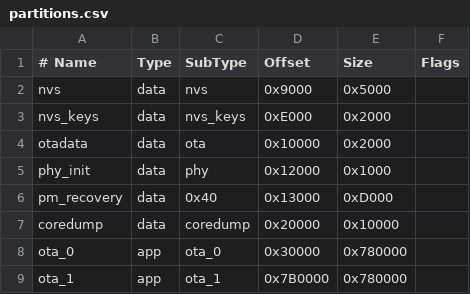
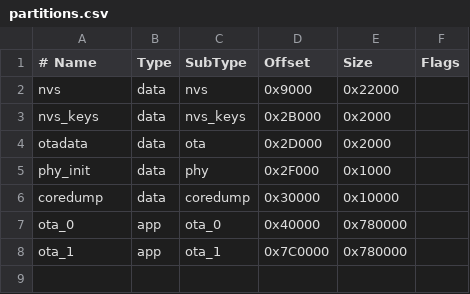
Before and after one commit to mhilton7/power-monitor-sensor-headless, a CSV file: partitions.csv, drawn as a sheet.

```diff
--- a/partitions.csv
+++ b/partitions.csv
@@ -1,9 +1,8 @@
 # Name,      Type, SubType,   Offset,   Size,     Flags
-nvs,         data, nvs,       0x9000,   0x5000,
-nvs_keys,    data, nvs_keys,  0xE000,   0x2000,
-otadata,     data, ota,       0x10000,  0x2000,
-phy_init,    data, phy,       0x12000,  0x1000,
-pm_recovery, data, 0x40,      0x13000,  0xD000,
-coredump,    data, coredump,  0x20000,  0x10000,
-ota_0,       app,  ota_0,     0x30000,  0x780000,
-ota_1,       app,  ota_1,     0x7B0000, 0x780000,
+nvs,         data, nvs,       0x9000,   0x22000,
+nvs_keys,    data, nvs_keys,  0x2B000,  0x2000,
+otadata,     data, ota,       0x2D000,  0x2000,
+phy_init,    data, phy,       0x2F000,  0x1000,
+coredump,    data, coredump,  0x30000,  0x10000,
+ota_0,       app,  ota_0,     0x40000,  0x780000,
+ota_1,       app,  ota_1,     0x7C0000, 0x780000,
```
Also changed, not shown: 19 other files.
